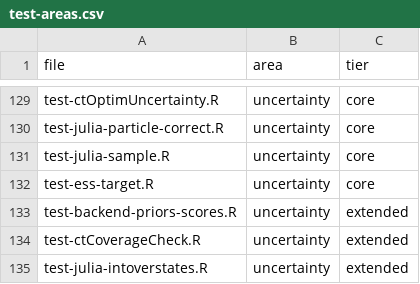
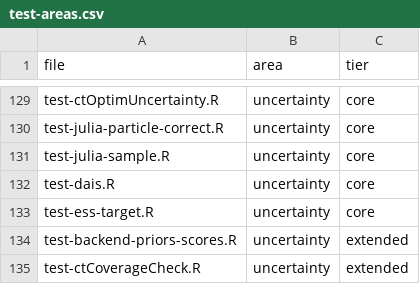
Before and after one commit to cdriveraus/ctsem, a CSV file: dev/test-areas.csv, drawn as a sheet; only a part is shown, gaps mark what is left out; the shorter side is filled out with more unchanged rows; the diff names each change by its address in the sheet, - before the commit and + after, or states it on an @@ line.

```diff
--- a/dev/test-areas.csv
+++ b/dev/test-areas.csv
+row 132: test-dais.R | uncertainty | core
```
